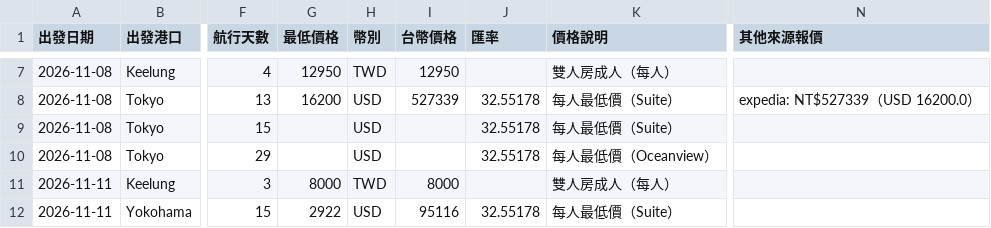
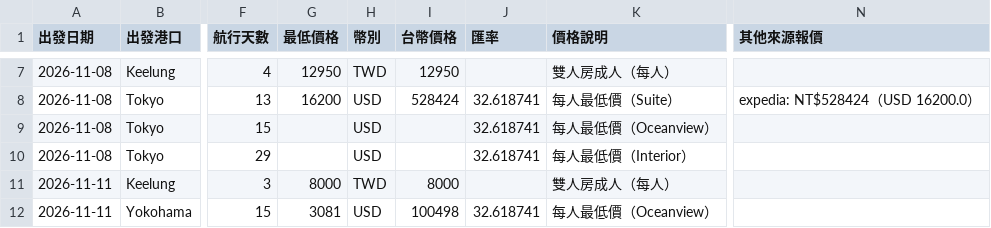
Before and after one commit to paladinlin1/cruise-deals, a CSV file: data/deals.csv, drawn as a sheet; only a part is shown, gaps mark what is left out; the diff covers the shown part only; the diff names each change by its address in the sheet, - before the commit and + after, or states it on an @@ line.

```diff
--- a/data/deals.csv
+++ b/data/deals.csv
-I8 (台幣價格): 527339
+I8 (台幣價格): 528424
-J8:J10 (匯率): 32.55178
+J8:J10 (匯率): 32.618741
-N8 (其他來源報價): expedia: NT$527339（USD 16200.0）
+N8 (其他來源報價): expedia: NT$528424（USD 16200.0）
-K9 (價格說明): 每人最低價（Suite）
+K9 (價格說明): 每人最低價（Oceanview）
-K10 (價格說明): 每人最低價（Oceanview）
+K10 (價格說明): 每人最低價（Interior）
-G12 (最低價格): 2922
+G12 (最低價格): 3081
-I12 (台幣價格): 95116
+I12 (台幣價格): 100498
-J12 (匯率): 32.55178
+J12 (匯率): 32.618741
-K12 (價格說明): 每人最低價（Suite）
+K12 (價格說明): 每人最低價（Oceanview）
```
Also changed, not shown: 2 added rows, 1 removed row and 92 edited cells elsewhere in this file, 3 other files.
